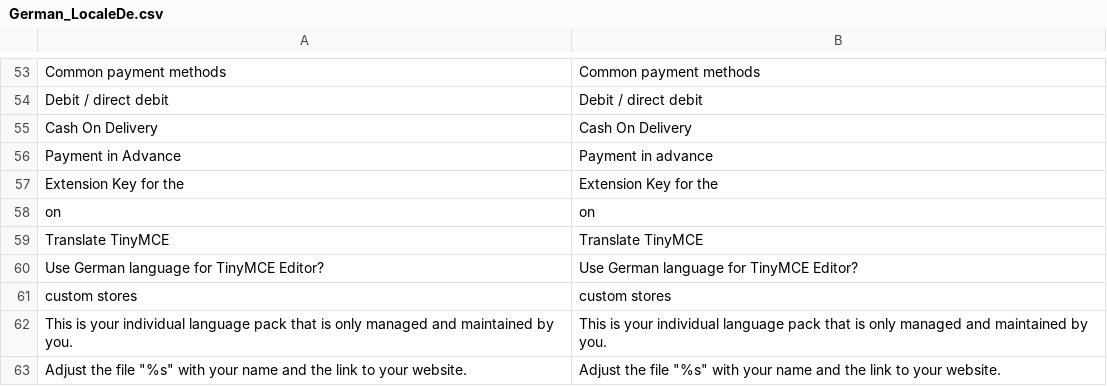
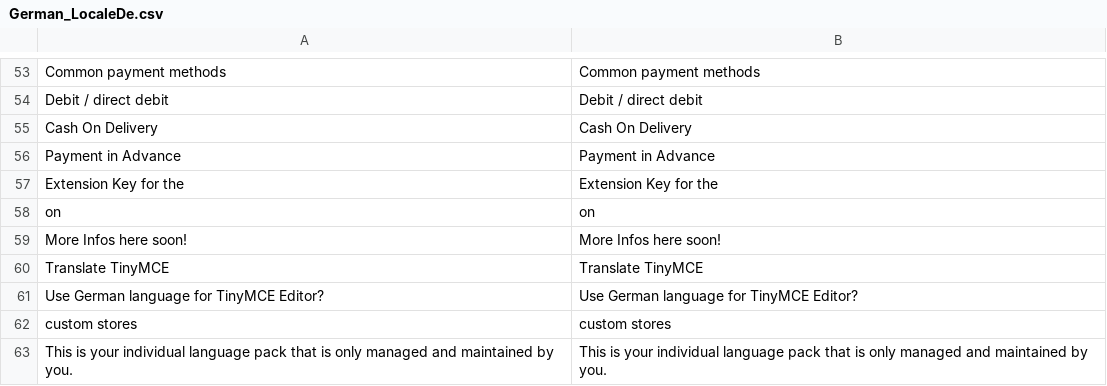
Before and after one commit to MaWoScha/German_LocalePack_de_DE, a CSV file: app/locale/en_US/German_LocaleDe.csv, drawn as a sheet; only a part is shown, gaps mark what is left out; the shorter side is filled out with more unchanged rows.

```diff
--- a/app/locale/en_US/German_LocaleDe.csv
+++ b/app/locale/en_US/German_LocaleDe.csv
@@ -55,5 +55,6 @@
 "Cash On Delivery","Cash On Delivery"
-"Payment in Advance","Payment in advance"
+"Payment in Advance","Payment in Advance"
 "Extension Key for the","Extension Key for the"
 "on","on"
+"More Infos here soon!","More Infos here soon!"
 "Translate TinyMCE","Translate TinyMCE"
```
Also changed, not shown: app/locale/de_DE/German_LocaleDe.csv, app/locale/de_DE/Mage_ImportExport.csv, 16 other files.
